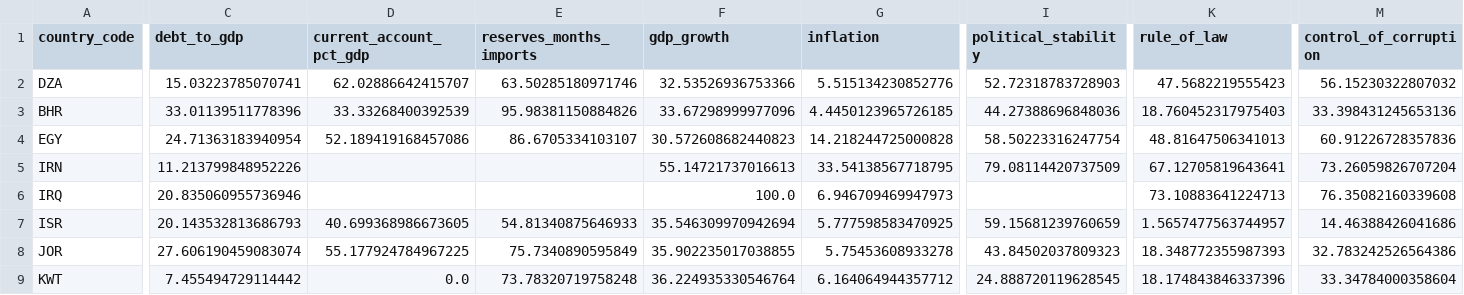
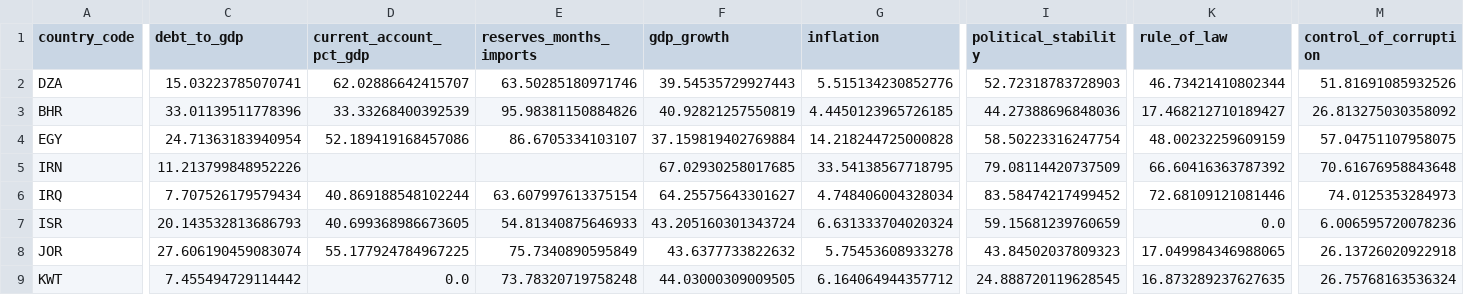
Before and after one commit to rafaywaqar2004-lang/overeign-risk-index, a CSV file: driver_data.csv, drawn as a sheet; only a part is shown, gaps mark what is left out; the diff covers the shown part only; the diff names each change by its address in the sheet, - before the commit and + after, or states it on an @@ line.

```diff
--- a/driver_data.csv
+++ b/driver_data.csv
-F2 (gdp_growth): 32.53526936753366
+F2 (gdp_growth): 39.54535729927443
-K2 (rule_of_law): 47.5682219555423
+K2 (rule_of_law): 46.73421410802344
-M2 (control_of_corruption): 56.15230322807032
+M2 (control_of_corruption): 51.81691085932526
-F3 (gdp_growth): 33.67298999977096
+F3 (gdp_growth): 40.92821257550819
-K3 (rule_of_law): 18.760452317975403
+K3 (rule_of_law): 17.468212710189427
-M3 (control_of_corruption): 33.398431245653136
+M3 (control_of_corruption): 26.813275030358092
-F4 (gdp_growth): 30.572608682440823
+F4 (gdp_growth): 37.159819402769884
-K4 (rule_of_law): 48.81647506341013
+K4 (rule_of_law): 48.00232259609159
-M4 (control_of_corruption): 60.91226728357836
+M4 (control_of_corruption): 57.04751107958075
-F5 (gdp_growth): 55.14721737016613
+F5 (gdp_growth): 67.02930258017685
-K5 (rule_of_law): 67.12705819643641
+K5 (rule_of_law): 66.60416363787392
-M5 (control_of_corruption): 73.26059826707204
+M5 (control_of_corruption): 70.61676958843648
-C6 (debt_to_gdp): 20.835060955736946
+C6 (debt_to_gdp): 7.707526179579434
-D6 (current_account_pct_gdp): (empty)
+D6 (current_account_pct_gdp): 40.869188548102244
-E6 (reserves_months_imports): (empty)
+E6 (reserves_months_imports): 63.607997613375154
-F6 (gdp_growth): 100.0
+F6 (gdp_growth): 64.25575643301627
-G6 (inflation): 6.946709469947973
+G6 (inflation): 4.748406004328034
-I6 (political_stability): (empty)
+I6 (political_stability): 83.58474217499452
-K6 (rule_of_law): 73.10883641224713
+K6 (rule_of_law): 72.68109121081446
-M6 (control_of_corruption): 76.35082160339608
+M6 (control_of_corruption): 74.0125353284973
-F7 (gdp_growth): 35.546309970942694
+F7 (gdp_growth): 43.205160301343724
-G7 (inflation): 5.777598583470925
+G7 (inflation): 6.631333704020324
-K7 (rule_of_law): 1.5657477563744957
+K7 (rule_of_law): 0.0
-M7 (control_of_corruption): 14.46388426041686
+M7 (control_of_corruption): 6.006595720078236
-F8 (gdp_growth): 35.902235017038855
+F8 (gdp_growth): 43.6377733822632
-K8 (rule_of_law): 18.348772355987393
+K8 (rule_of_law): 17.049984346988065
-M8 (control_of_corruption): 32.783242526564386
+M8 (control_of_corruption): 26.13726020922918
-F9 (gdp_growth): 36.224935330546764
+F9 (gdp_growth): 44.03000309009505
-K9 (rule_of_law): 18.174843846337396
+K9 (rule_of_law): 16.873289237627635
-M9 (control_of_corruption): 33.34784000358604
+M9 (control_of_corruption): 26.75768163536324
```
Also changed, not shown: 105 edited cells elsewhere in this file, live_sovereign_risk_data.csv, raw_data.csv, 5 other files.
